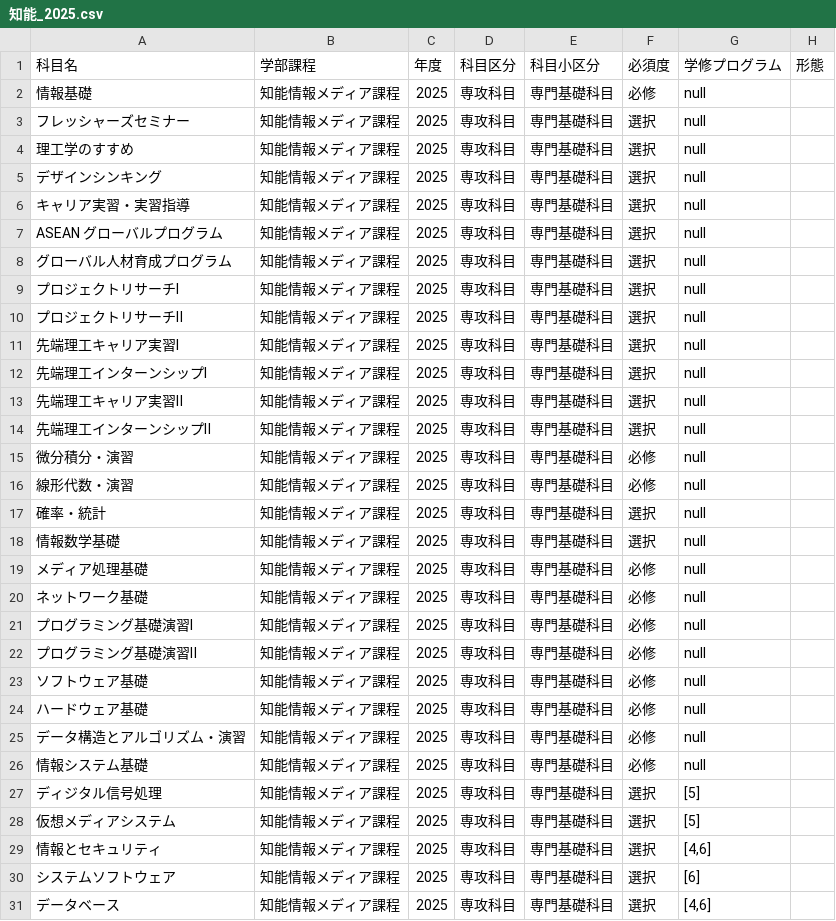
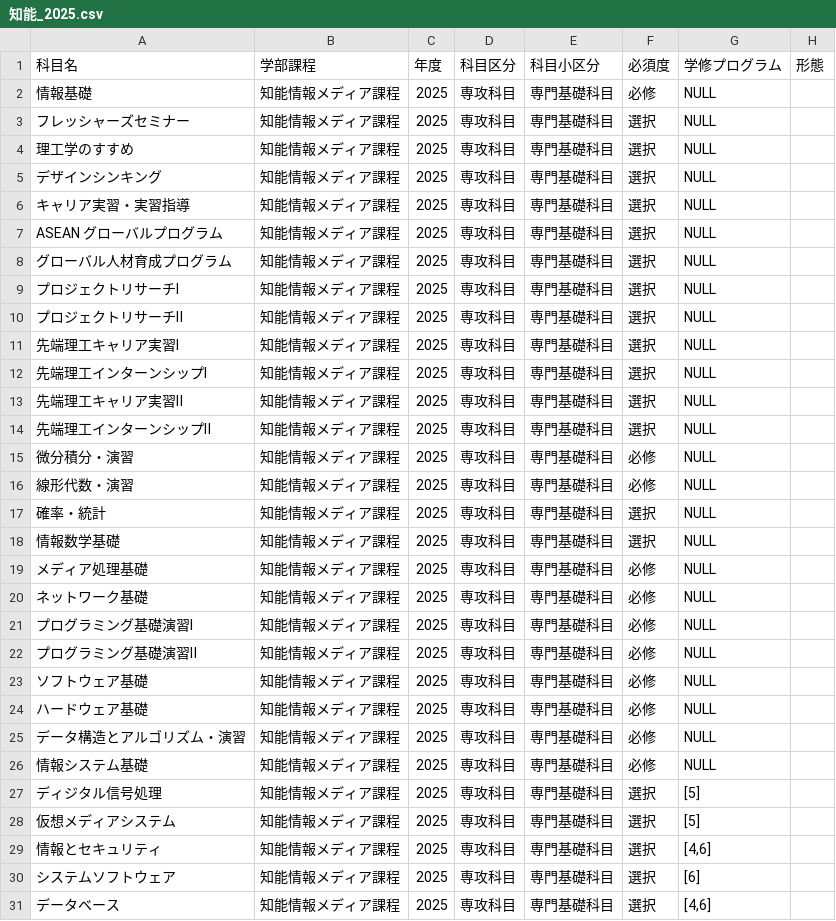
Before and after one commit to RyukokuDX/syllabus_backend, a CSV file: src/course_guide/2025/csv/知能_2025.csv, drawn as a sheet; only a part is shown; the diff covers the shown part only.

```diff
--- a/src/course_guide/2025/csv/知能_2025.csv
+++ b/src/course_guide/2025/csv/知能_2025.csv
@@ -1,27 +1,27 @@
 科目名	学部課程	年度	科目区分	科目小区分	必須度	学修プログラム	形態
-情報基礎	知能情報メディア課程	2025	専攻科目	専門基礎科目	必修	null
-フレッシャーズセミナー	知能情報メディア課程	2025	専攻科目	専門基礎科目	選択	null
-理工学のすすめ	知能情報メディア課程	2025	専攻科目	専門基礎科目	選択	null
-デザインシンキング	知能情報メディア課程	2025	専攻科目	専門基礎科目	選択	null
-キャリア実習・実習指導	知能情報メディア課程	2025	専攻科目	専門基礎科目	選択	null
-ASEAN グローバルプログラム	知能情報メディア課程	2025	専攻科目	専門基礎科目	選択	null
-グローバル人材育成プログラム	知能情報メディア課程	2025	専攻科目	専門基礎科目	選択	null
-プロジェクトリサーチⅠ	知能情報メディア課程	2025	専攻科目	専門基礎科目	選択	null
-プロジェクトリサーチⅡ	知能情報メディア課程	2025	専攻科目	専門基礎科目	選択	null
-先端理工キャリア実習Ⅰ	知能情報メディア課程	2025	専攻科目	専門基礎科目	選択	null
-先端理工インターンシップⅠ	知能情報メディア課程	2025	専攻科目	専門基礎科目	選択	null
-先端理工キャリア実習Ⅱ	知能情報メディア課程	2025	専攻科目	専門基礎科目	選択	null
-先端理工インターンシップⅡ	知能情報メディア課程	2025	専攻科目	専門基礎科目	選択	null
-微分積分・演習	知能情報メディア課程	2025	専攻科目	専門基礎科目	必修	null
-線形代数・演習	知能情報メディア課程	2025	専攻科目	専門基礎科目	必修	null
-確率・統計	知能情報メディア課程	2025	専攻科目	専門基礎科目	選択	null
-情報数学基礎	知能情報メディア課程	2025	専攻科目	専門基礎科目	選択	null
-メディア処理基礎	知能情報メディア課程	2025	専攻科目	専門基礎科目	必修	null
-ネットワーク基礎	知能情報メディア課程	2025	専攻科目	専門基礎科目	必修	null
-プログラミング基礎演習Ⅰ	知能情報メディア課程	2025	専攻科目	専門基礎科目	必修	null
-プログラミング基礎演習Ⅱ	知能情報メディア課程	2025	専攻科目	専門基礎科目	必修	null
-ソフトウェア基礎	知能情報メディア課程	2025	専攻科目	専門基礎科目	必修	null
-ハードウェア基礎	知能情報メディア課程	2025	専攻科目	専門基礎科目	必修	null
-データ構造とアルゴリズム・演習	知能情報メディア課程	2025	専攻科目	専門基礎科目	必修	null
-情報システム基礎	知能情報メディア課程	2025	専攻科目	専門基礎科目	必修	null
+情報基礎	知能情報メディア課程	2025	専攻科目	専門基礎科目	必修	NULL
+フレッシャーズセミナー	知能情報メディア課程	2025	専攻科目	専門基礎科目	選択	NULL
+理工学のすすめ	知能情報メディア課程	2025	専攻科目	専門基礎科目	選択	NULL
+デザインシンキング	知能情報メディア課程	2025	専攻科目	専門基礎科目	選択	NULL
+キャリア実習・実習指導	知能情報メディア課程	2025	専攻科目	専門基礎科目	選択	NULL
+ASEAN グローバルプログラム	知能情報メディア課程	2025	専攻科目	専門基礎科目	選択	NULL
+グローバル人材育成プログラム	知能情報メディア課程	2025	専攻科目	専門基礎科目	選択	NULL
+プロジェクトリサーチⅠ	知能情報メディア課程	2025	専攻科目	専門基礎科目	選択	NULL
+プロジェクトリサーチⅡ	知能情報メディア課程	2025	専攻科目	専門基礎科目	選択	NULL
+先端理工キャリア実習Ⅰ	知能情報メディア課程	2025	専攻科目	専門基礎科目	選択	NULL
+先端理工インターンシップⅠ	知能情報メディア課程	2025	専攻科目	専門基礎科目	選択	NULL
+先端理工キャリア実習Ⅱ	知能情報メディア課程	2025	専攻科目	専門基礎科目	選択	NULL
+先端理工インターンシップⅡ	知能情報メディア課程	2025	専攻科目	専門基礎科目	選択	NULL
+微分積分・演習	知能情報メディア課程	2025	専攻科目	専門基礎科目	必修	NULL
+線形代数・演習	知能情報メディア課程	2025	専攻科目	専門基礎科目	必修	NULL
+確率・統計	知能情報メディア課程	2025	専攻科目	専門基礎科目	選択	NULL
+情報数学基礎	知能情報メディア課程	2025	専攻科目	専門基礎科目	選択	NULL
+メディア処理基礎	知能情報メディア課程	2025	専攻科目	専門基礎科目	必修	NULL
+ネットワーク基礎	知能情報メディア課程	2025	専攻科目	専門基礎科目	必修	NULL
+プログラミング基礎演習Ⅰ	知能情報メディア課程	2025	専攻科目	専門基礎科目	必修	NULL
+プログラミング基礎演習Ⅱ	知能情報メディア課程	2025	専攻科目	専門基礎科目	必修	NULL
+ソフトウェア基礎	知能情報メディア課程	2025	専攻科目	専門基礎科目	必修	NULL
+ハードウェア基礎	知能情報メディア課程	2025	専攻科目	専門基礎科目	必修	NULL
+データ構造とアルゴリズム・演習	知能情報メディア課程	2025	専攻科目	専門基礎科目	必修	NULL
+情報システム基礎	知能情報メディア課程	2025	専攻科目	専門基礎科目	必修	NULL
 ディジタル信号処理	知能情報メディア課程	2025	専攻科目	専門基礎科目	選択	[5]
```
Also changed, not shown: 12 edited cells elsewhere in this file, src/course_guide/2025/csv/機械_2025.csv, src/course_guide/2025/csv/電子_2025.csv, 11 other files.
